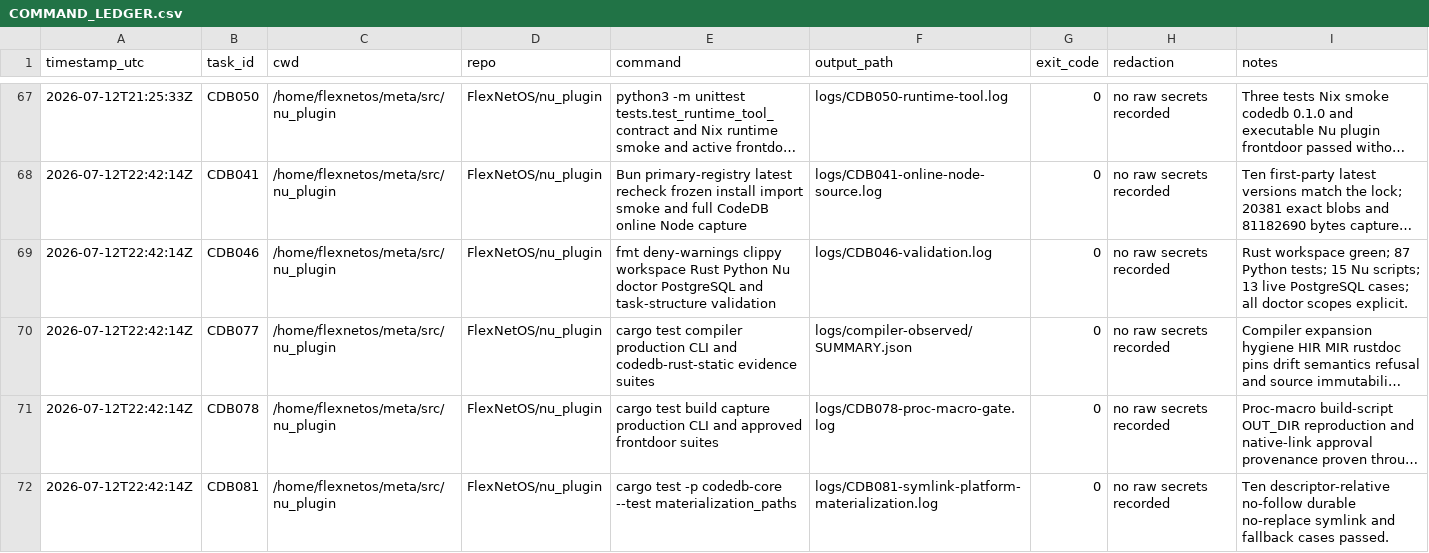
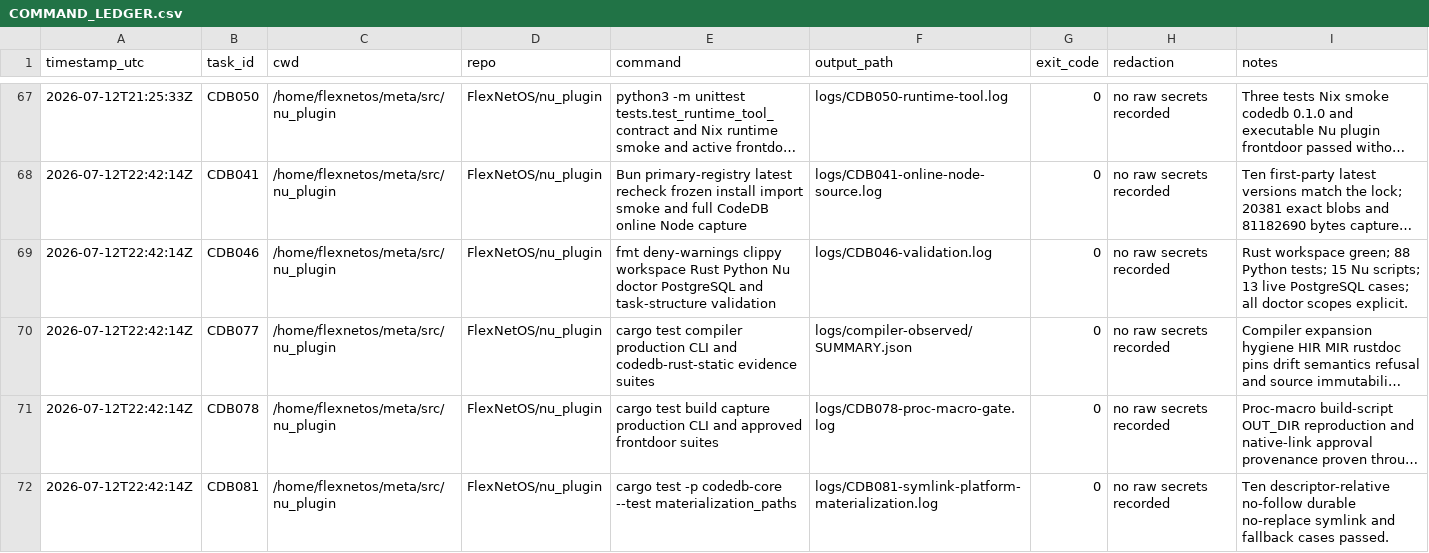
Before and after one commit to FlexNetOS/nu_plugin, a CSV file: execution/COMMAND_LEDGER.csv, drawn as a sheet; only a part is shown, gaps mark what is left out; long unchanged cells end in …; the diff names each change by its address in the sheet, - before the commit and + after, or states it on an @@ line.

```diff
--- a/execution/COMMAND_LEDGER.csv
+++ b/execution/COMMAND_LEDGER.csv
-I69 (notes): …workspace green; 87 Python tests;…
+I69 (notes): …workspace green; 88 Python tests;…
```
Also changed, not shown: 2 other files.
